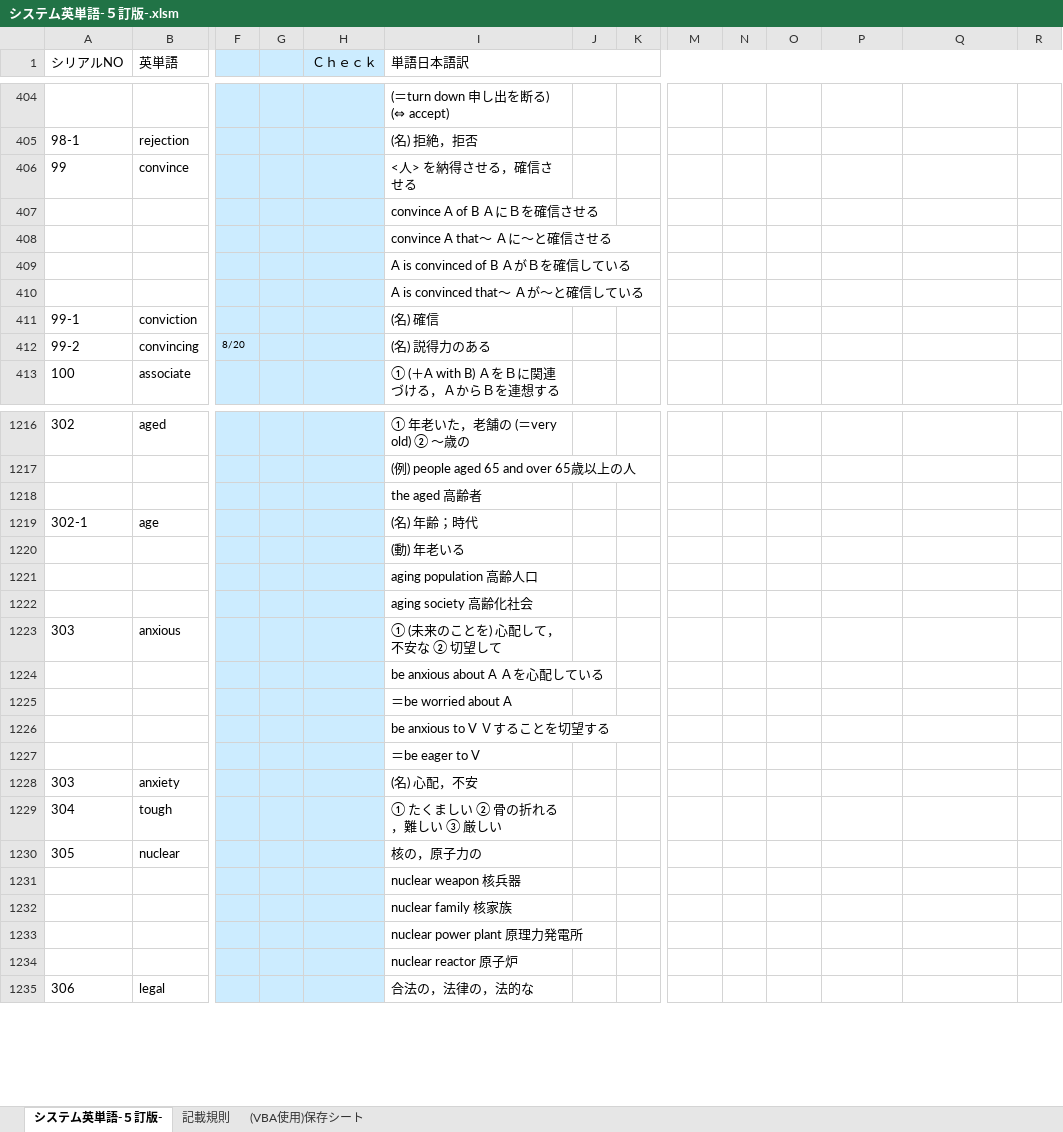
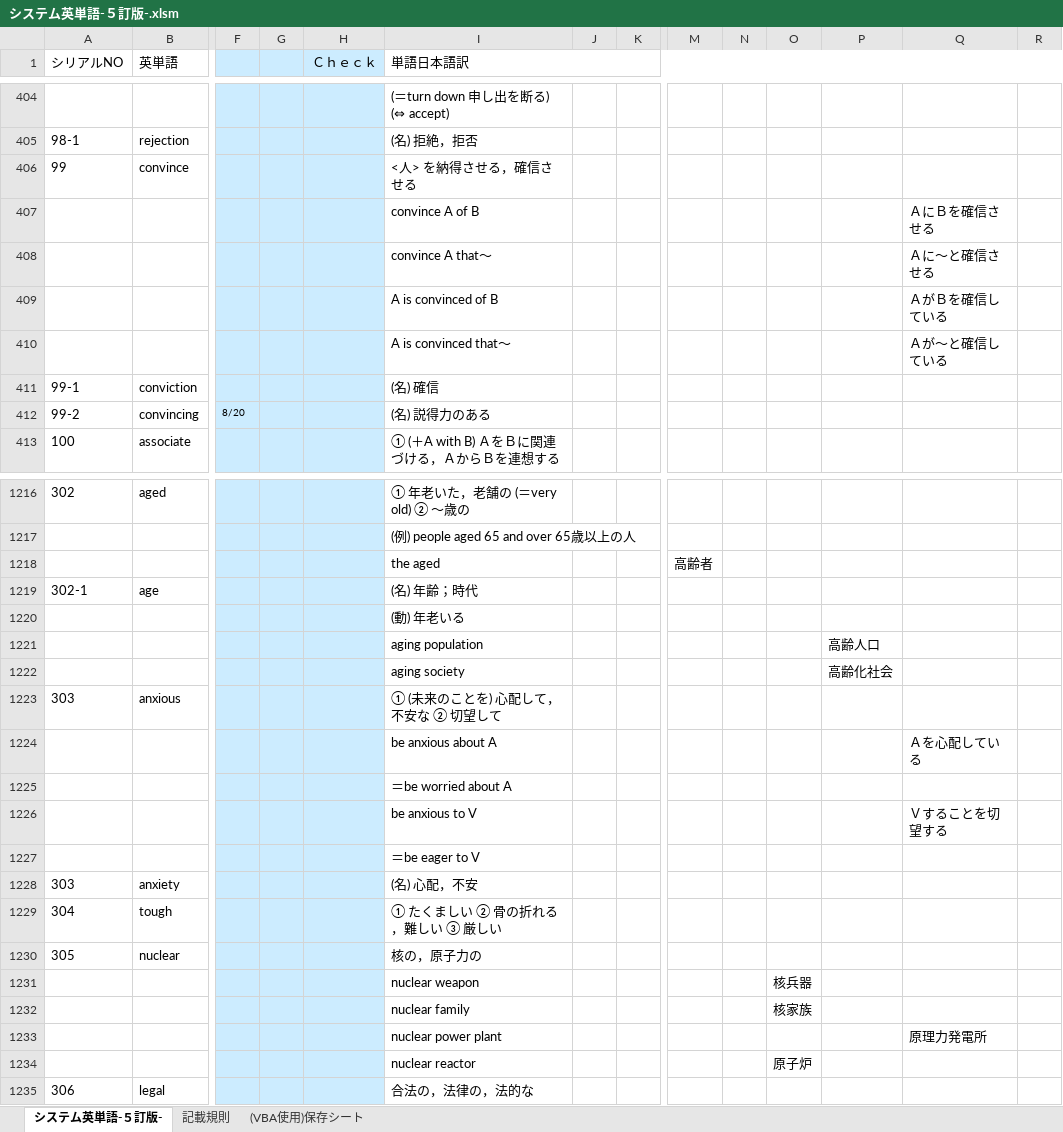
Before and after one commit to roshihie/English, an Excel workbook: システム英単語/システム英単語-５訂版-.xlsm, sheet システム英単語-５訂版-, drawn as a sheet; only a part is shown, gaps mark what is left out; values as stored, in another font and other column widths than the file's, no borders; charts and pictures not drawn; removed rows and columns are numbered as before the commit, all else as after; rows hold the shown columns only; the diff covers the shown part only; the diff names each change by its address in the sheet, - before the commit and + after, or states it on an @@ line.

```diff
--- a/システム英単語/システム英単語-５訂版-.xlsm (sheet システム英単語-５訂版-)
+++ b/システム英単語/システム英単語-５訂版-.xlsm (sheet システム英単語-５訂版-)
-row 407:  | convince |  |  |  | convince A of B ＡにＢを確信させる
-row 408:  | convince |  |  |  | convince A that～ Ａに～と確信させる
-row 409:  | convince |  |  |  | A is convinced of B ＡがＢを確信している
-row 410:  | convince |  |  |  | A is convinced that～ Ａが～と確信している
+row 407:  | convince |  |  |  | convince A of B |  |  |  |  |  |  | ＡにＢを確信させる
+row 408:  | convince |  |  |  | convince A that～ |  |  |  |  |  |  | Ａに～と確信させる
+row 409:  | convince |  |  |  | A is convinced of B |  |  |  |  |  |  | ＡがＢを確信している
+row 410:  | convince |  |  |  | A is convinced that～ |  |  |  |  |  |  | Ａが～と確信している
-row 1218:  | aged |  |  |  | the aged 高齢者
+row 1218:  | aged |  |  |  | the aged |  |  | 高齢者
-I1221 (単語日本語訳): aging population 高齢人口
+I1221 (単語日本語訳): aging population
-P1221: (empty)
+P1221: 高齢人口
-row 1222:  | age |  |  |  | aging society 高齢化社会
+row 1222:  | age |  |  |  | aging society |  |  |  |  |  | 高齢化社会
-row 1224:  | anxious |  |  |  | be anxious about A Ａを心配している
+row 1224:  | anxious |  |  |  | be anxious about A |  |  |  |  |  |  | Ａを心配している
-row 1226:  | anxious |  |  |  | be anxious to V Ｖすることを切望する
+row 1226:  | anxious |  |  |  | be anxious to V |  |  |  |  |  |  | Ｖすることを切望する
-I1231 (単語日本語訳): nuclear weapon 核兵器
+I1231 (単語日本語訳): nuclear weapon
-O1231: (empty)
+O1231: 核兵器
-I1232 (単語日本語訳): nuclear family 核家族
+I1232 (単語日本語訳): nuclear family
-O1232: (empty)
+O1232: 核家族
-row 1233:  | nuclear |  |  |  | nuclear power plant 原理力発電所
+row 1233:  | nuclear |  |  |  | nuclear power plant |  |  |  |  |  |  | 原理力発電所
-I1234 (単語日本語訳): nuclear reactor 原子炉
+I1234 (単語日本語訳): nuclear reactor
-O1234: (empty)
+O1234: 原子炉
```
Also changed, not shown: 155 added rows, 155 removed rows and 207 edited cells elsewhere in this sheet, sheet (VBA使用)保存シート.
